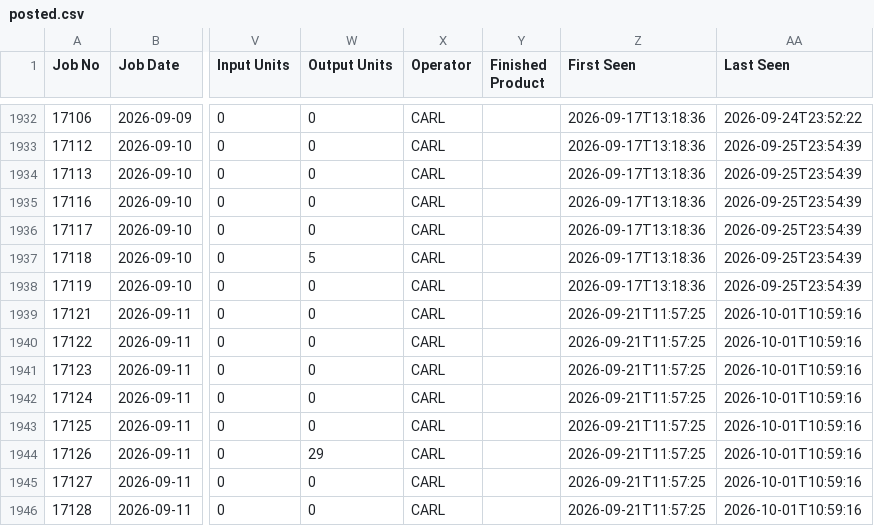
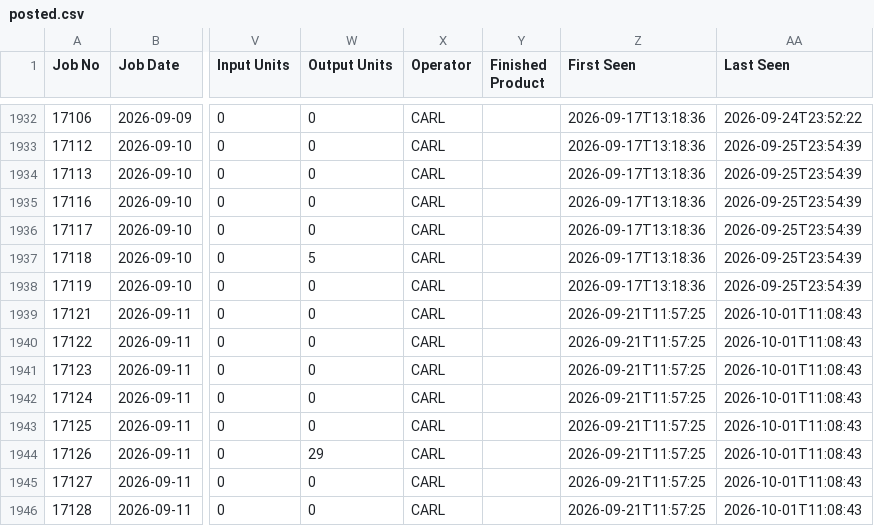
Before and after one commit to zabdulla/walton_production, a CSV file: data/cietrade/posted.csv, drawn as a sheet; only a part is shown, gaps mark what is left out; the diff names each change by its address in the sheet, - before the commit and + after, or states it on an @@ line.

```diff
--- a/data/cietrade/posted.csv
+++ b/data/cietrade/posted.csv
-AA1939:AA1946 (Last Seen): 2026-10-01T10:59:16
+AA1939:AA1946 (Last Seen): 2026-10-01T11:08:43
```
Also changed, not shown: 1 other file.
